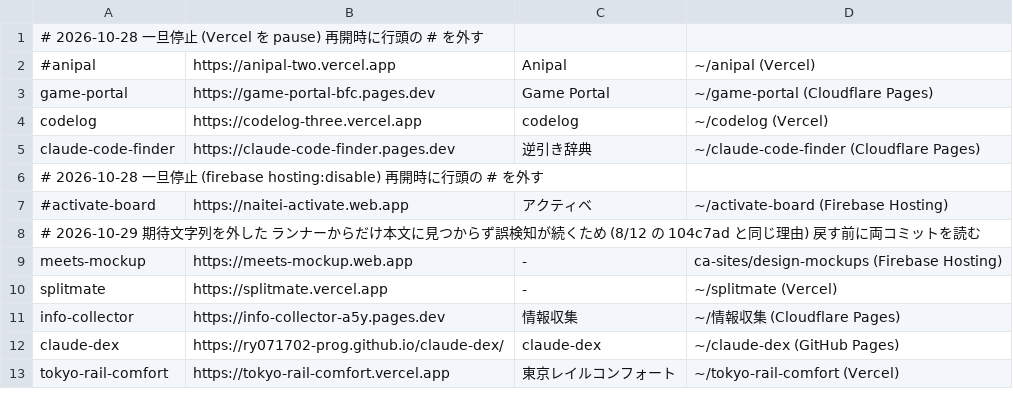
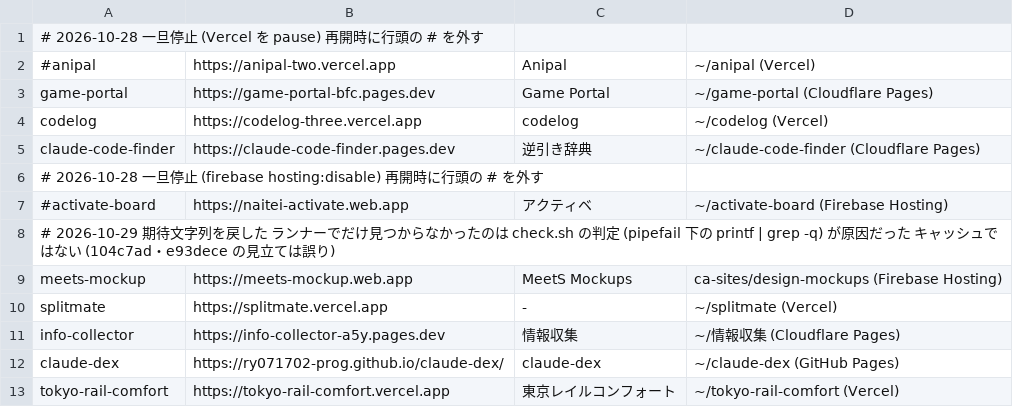
Before and after one commit to ry071702-prog/uptime-sentinel, a TSV file: targets.tsv, drawn as a sheet.

```diff
--- a/targets.tsv
+++ b/targets.tsv
@@ -7,4 +7,4 @@ claude-code-finder	https://claude-code-finder.pages.dev	逆引き辞典	~/claude
 #activate-board	https://naitei-activate.web.app	アクティベ	~/activate-board (Firebase Hosting)
-# 2026-10-29 期待文字列を外した  ランナーからだけ本文に見つからず誤検知が続くため (8/12 の 104c7ad と同じ理由)  戻す前に両コミットを読む
-meets-mockup	https://meets-mockup.web.app	-	ca-sites/design-mockups (Firebase Hosting)
+# 2026-10-29 期待文字列を戻した  ランナーでだけ見つからなかったのは check.sh の判定 (pipefail 下の printf | grep -q) が原因だった  キャッシュではない (104c7ad・e93dece の見立ては誤り)
+meets-mockup	https://meets-mockup.web.app	MeetS Mockups	ca-sites/design-mockups (Firebase Hosting)
 splitmate	https://splitmate.vercel.app	-	~/splitmate (Vercel)
```
Also changed, not shown: 1 other file.
